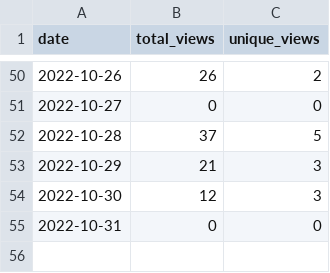
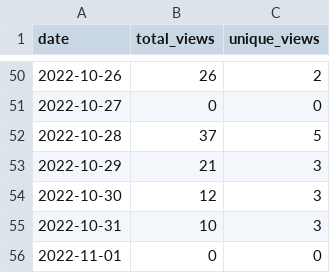
Before and after one commit to MatthewBentz/Comp1210, a CSV file: .traffic/views.csv, drawn as a sheet; only a part is shown, gaps mark what is left out.

Commit message:
Updating repository traffic graph

```diff
--- a/.traffic/views.csv
+++ b/.traffic/views.csv
@@ -54,2 +54,3 @@ date,total_views,unique_views
 2022-10-30,12,3
-2022-10-31,0,0
+2022-10-31,10,3
+2022-11-01,0,0
```
Also changed, not shown: 4 other files.
